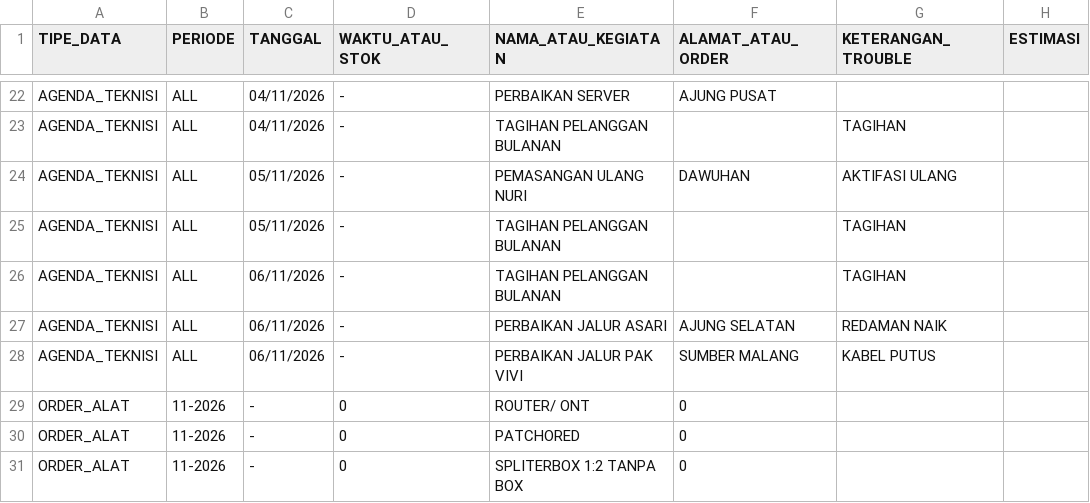
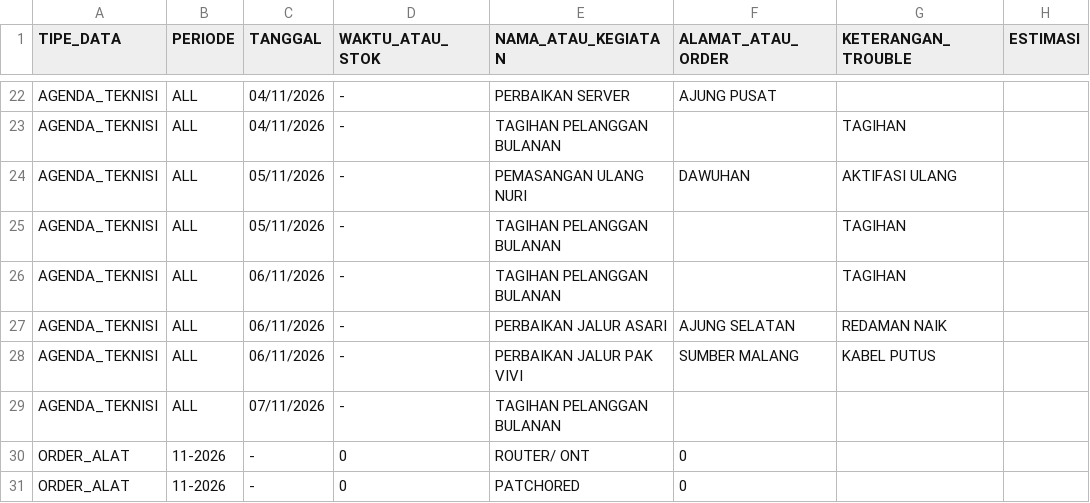
Before and after one commit to ilyasajha5-cpu/like-billing, a CSV file: database_operasional.csv, drawn as a sheet; only a part is shown, gaps mark what is left out; the shorter side is filled out with more unchanged rows; the diff names each change by its address in the sheet, - before the commit and + after, or states it on an @@ line.

Commit message:
Fast-Sync database_operasional.csv

```diff
--- a/database_operasional.csv
+++ b/database_operasional.csv
+row 29: AGENDA_TEKNISI | ALL | 07/11/2026 | - | TAGIHAN PELANGGAN BULANAN
```
